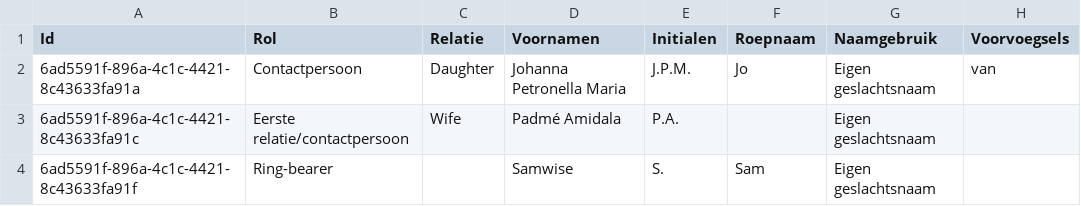
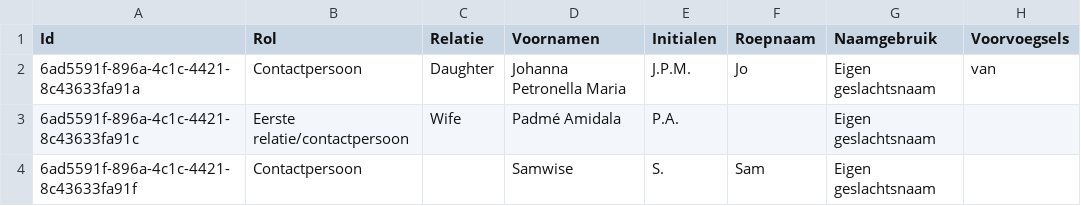
Before and after one commit to MaastrichtUniversity/docker-health, a CSV file: data/envida-demo-data/csv/contactpersoon_2017.csv, drawn as a sheet; only a part is shown; the diff names each change by its address in the sheet, - before the commit and + after, or states it on an @@ line.

Commit message:
Fix incorrect Rol data [DHHDP-715, DHHDP-718]

```diff
--- a/data/envida-demo-data/csv/contactpersoon_2017.csv
+++ b/data/envida-demo-data/csv/contactpersoon_2017.csv
-B4 (Rol): Ring-bearer
+B4 (Rol): Contactpersoon
```
